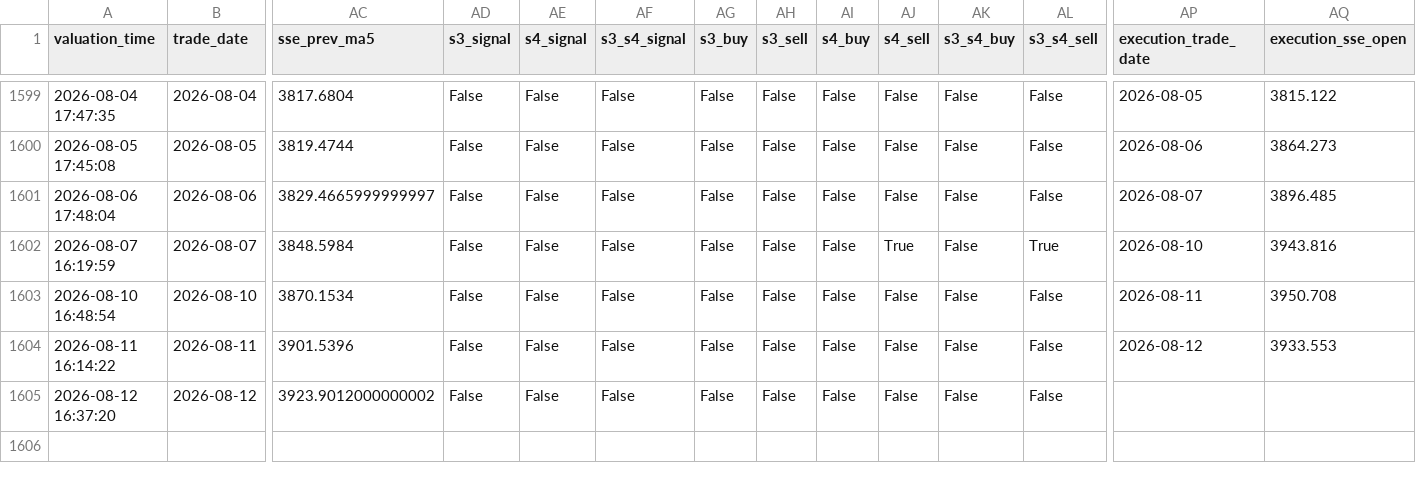
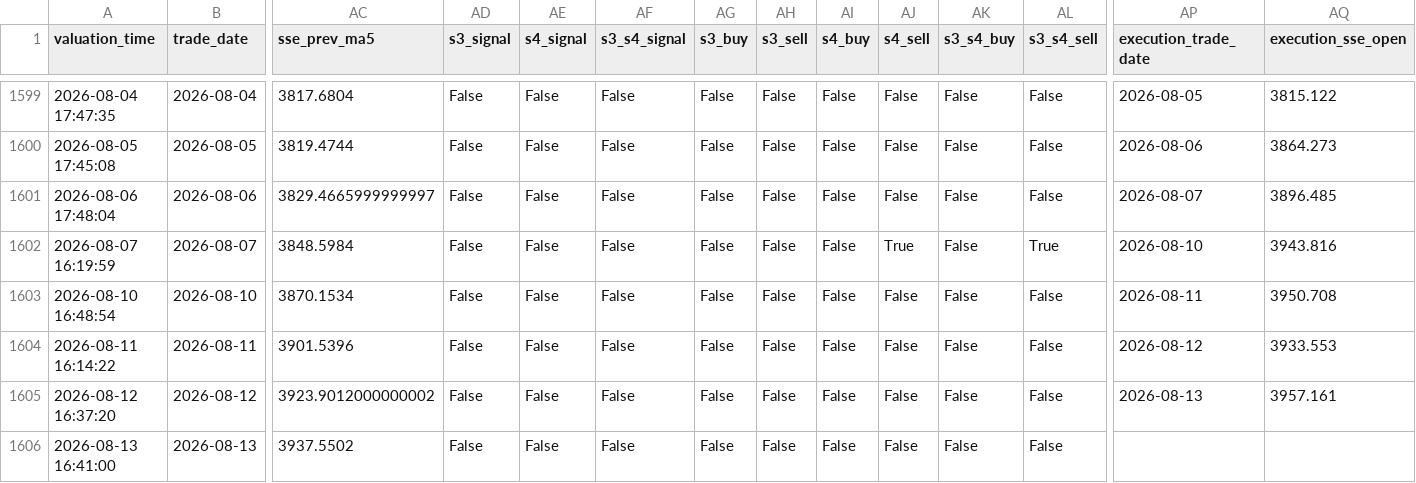
Before and after one commit to AmineSeRaFimmm/a-share-five-layer-pwa, a CSV file: data/avix_s3_s4_signals.csv, drawn as a sheet; only a part is shown, gaps mark what is left out; rows hold the shown columns only; the diff names each change by its address in the sheet, - before the commit and + after, or states it on an @@ line.

```diff
--- a/data/avix_s3_s4_signals.csv
+++ b/data/avix_s3_s4_signals.csv
-AP1605 (execution_trade_date): (empty)
+AP1605 (execution_trade_date): 2026-08-13
-AQ1605 (execution_sse_open): (empty)
+AQ1605 (execution_sse_open): 3957.161
+row 1606: 2026-08-13 16:41:00 | 2026-08-13 | 3937.5502 | False | False | False | False | False | False | False | False | False
```
Also changed, not shown: data/a_share_close_snapshot.csv, data/backtest/top1_fullrisk_grid_300_recent_signals_candidate.csv, 16 other files.
